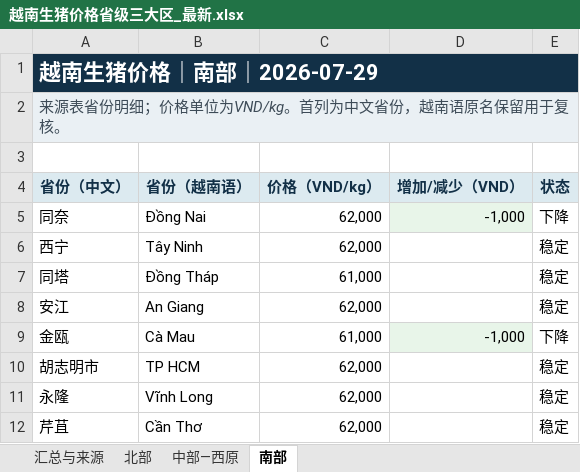
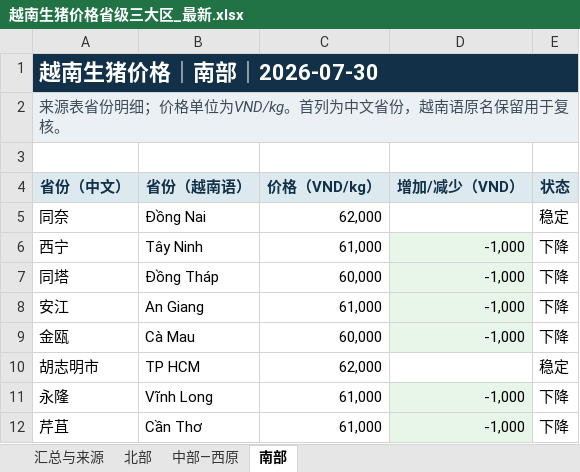
Before and after one commit to youxing2026-collab/vietnam-pig-reports, an Excel workbook: reports/越南生猪价格省级三大区_最新.xlsx, sheet 南部, drawn as a sheet; values as stored, in another font and other column widths than the file's, no borders; the diff names each change by its address in the sheet, - before the commit and + after, or states it on an @@ line.

```diff
--- a/reports/越南生猪价格省级三大区_最新.xlsx (sheet 南部)
+++ b/reports/越南生猪价格省级三大区_最新.xlsx (sheet 南部)
-A1 (省份（中文）): 越南生猪价格｜南部｜2026-07-29
+A1 (省份（中文）): 越南生猪价格｜南部｜2026-07-30
-D5 (增加/减少（VND）): -1,000
+D5 (增加/减少（VND）): (empty)
-D5 fill: #E8F5E9
+D5 fill: none
-E5 (状态): 下降
+E5 (状态): 稳定
-C6 (价格（VND/kg）): 62,000
+C6 (价格（VND/kg）): 61,000
-D6:D8 (增加/减少（VND）): (empty)
+D6:D8 (增加/减少（VND）): -1,000
-D6:D8 fill: none
+D6:D8 fill: #E8F5E9
-E6:E8 (状态): 稳定
+E6:E8 (状态): 下降
-C7 (价格（VND/kg）): 61,000
+C7 (价格（VND/kg）): 60,000
-C8 (价格（VND/kg）): 62,000
+C8 (价格（VND/kg）): 61,000
-C9 (价格（VND/kg）): 61,000
+C9 (价格（VND/kg）): 60,000
-C11:C12 (价格（VND/kg）): 62,000
+C11:C12 (价格（VND/kg）): 61,000
-D11:D12 (增加/减少（VND）): (empty)
+D11:D12 (增加/减少（VND）): -1,000
-D11:D12 fill: none
+D11:D12 fill: #E8F5E9
-E11:E12 (状态): 稳定
+E11:E12 (状态): 下降
```
Also changed, not shown: sheet 中部—西原, sheet 北部, sheet 汇总与来源, 7 other files.
